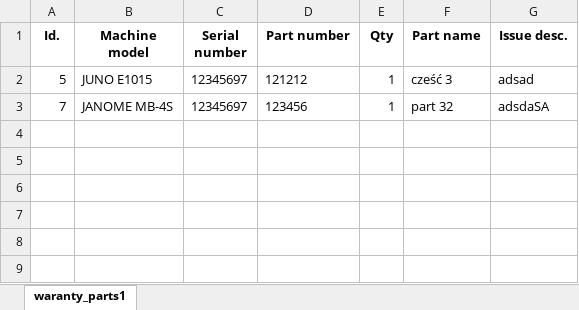
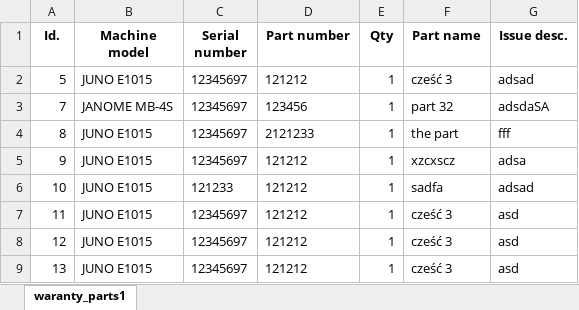
Before and after one commit to JacekKorta/proj_serwis, an Excel workbook: app/raports/waranty_parts_XX.XX.XXXX.xlsx, sheet waranty_parts1, drawn as a sheet; values as stored, in another font and other column widths than the file's, no borders; the diff names each change by its address in the sheet, - before the commit and + after, or states it on an @@ line.

```diff
--- a/app/raports/waranty_parts_XX.XX.XXXX.xlsx (sheet waranty_parts1)
+++ b/app/raports/waranty_parts_XX.XX.XXXX.xlsx (sheet waranty_parts1)
+row 4: 8 | JUNO E1015 | 12345697 | 2121233 | 1 | the part | fff
+row 5: 9 | JUNO E1015 | 12345697 | 121212 | 1 | xzcxscz | adsa
+row 6: 10 | JUNO E1015 | 121233 | 121212 | 1 | sadfa | adsad
+row 7: 11 | JUNO E1015 | 12345697 | 121212 | 1 | cześć 3 | asd
+row 8: 12 | JUNO E1015 | 12345697 | 121212 | 1 | cześć 3 | asd
+row 9: 13 | JUNO E1015 | 12345697 | 121212 | 1 | cześć 3 | asd
```
Also changed, not shown: 8 other files.
